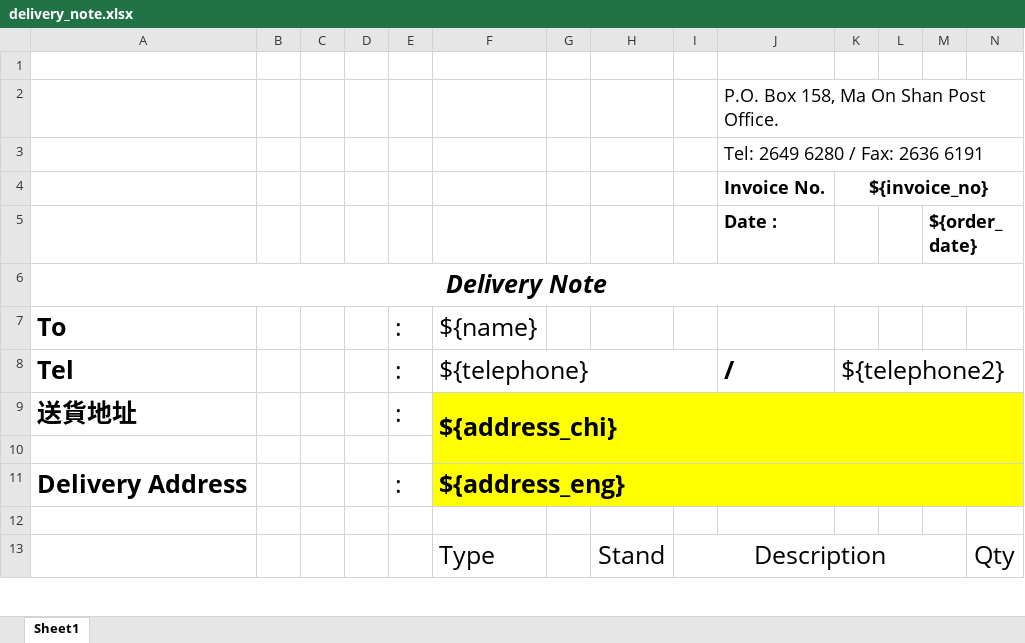
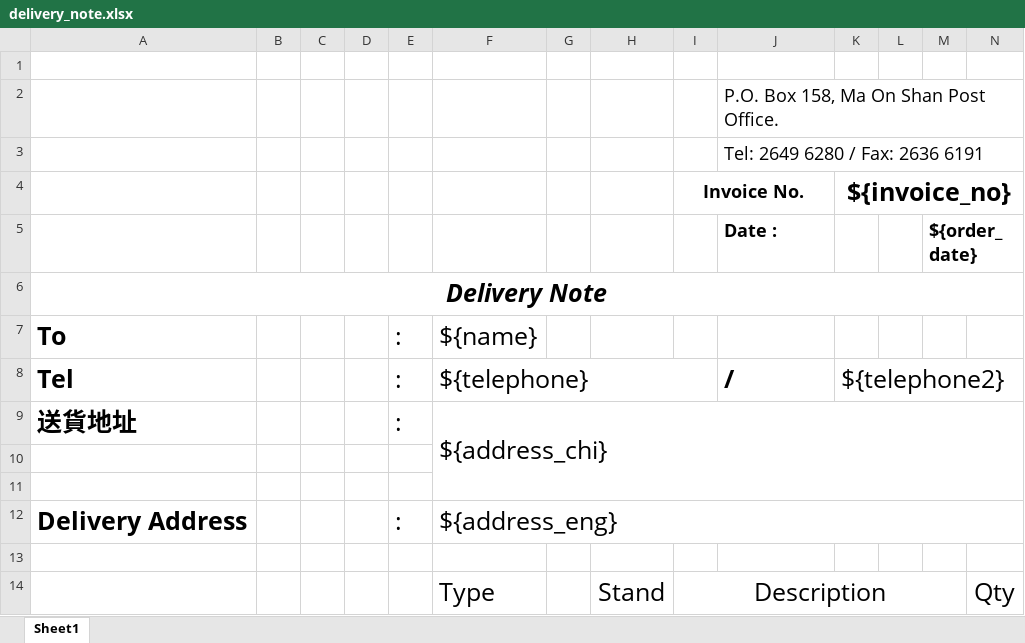
Before and after one commit to toomanychung/christmas_tree, an Excel workbook: templates/delivery_note.xlsx, sheet Sheet1, drawn as a sheet; only a part is shown; values as stored, in another font and other column widths than the file's, no borders; charts and pictures not drawn; removed rows and columns are numbered as before the commit, all else as after; the diff covers the shown part only; the diff names each change by its address in the sheet, - before the commit and + after, or states it on an @@ line.

```diff
--- a/templates/delivery_note.xlsx (sheet Sheet1)
+++ b/templates/delivery_note.xlsx (sheet Sheet1)
-row 4:  |  |  |  |  |  |  |  |  | Invoice No. | ${invoice_no}
+row 4:  |  |  |  |  |  |  |  | Invoice No. |  | ${invoice_no}
-F9:N9 fill: #FFFF00
+F9:N9 fill: none
-F9 bold: on
+F9 bold: off
+row 10: (empty)
-F11:N12 fill: #FFFF00
+F11:N12 fill: none
-F12 bold: on
+F12 bold: off
```
Also changed, not shown: 6 edited cells and cell formats elsewhere in this sheet, charts or pictures, 30 other files.
